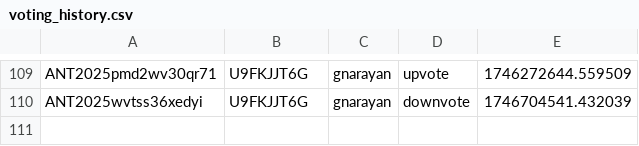
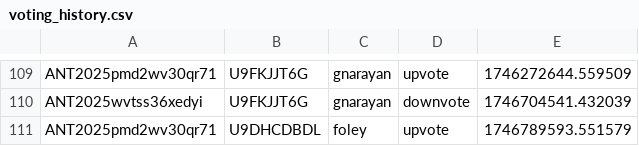
Before and after one commit to VTDA-Group/antares-filter-slackbots, a CSV file: data/LAISS_anomalies/voting_history.csv, drawn as a sheet; only a part is shown, gaps mark what is left out; the diff names each change by its address in the sheet, - before the commit and + after, or states it on an @@ line.

```diff
--- a/data/LAISS_anomalies/voting_history.csv
+++ b/data/LAISS_anomalies/voting_history.csv
+row 111: ANT2025pmd2wv30qr71 | U9DHCDBDL | foley | upvote | 1746789593.551579
```
Also changed, not shown: data/nuclear-transients/voting_history.csv, data/superphot-plus/voting_history.csv.
